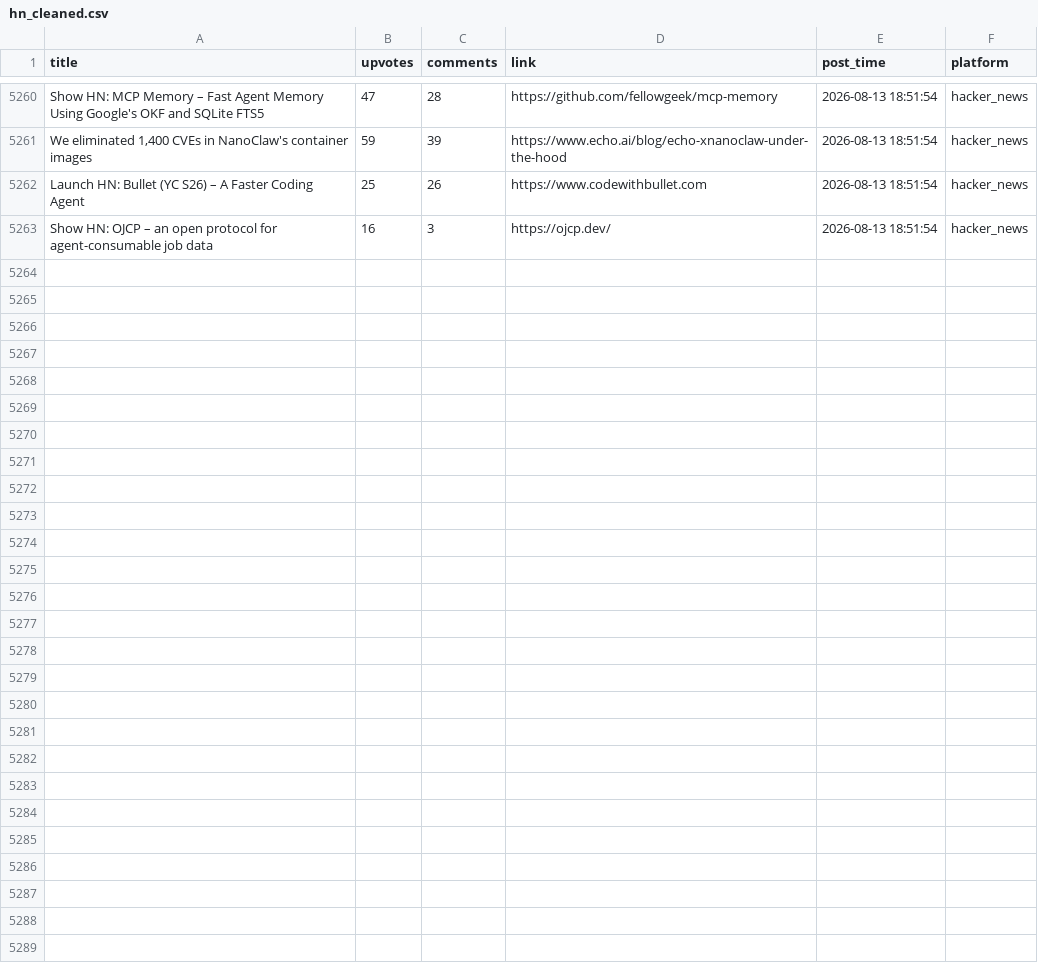
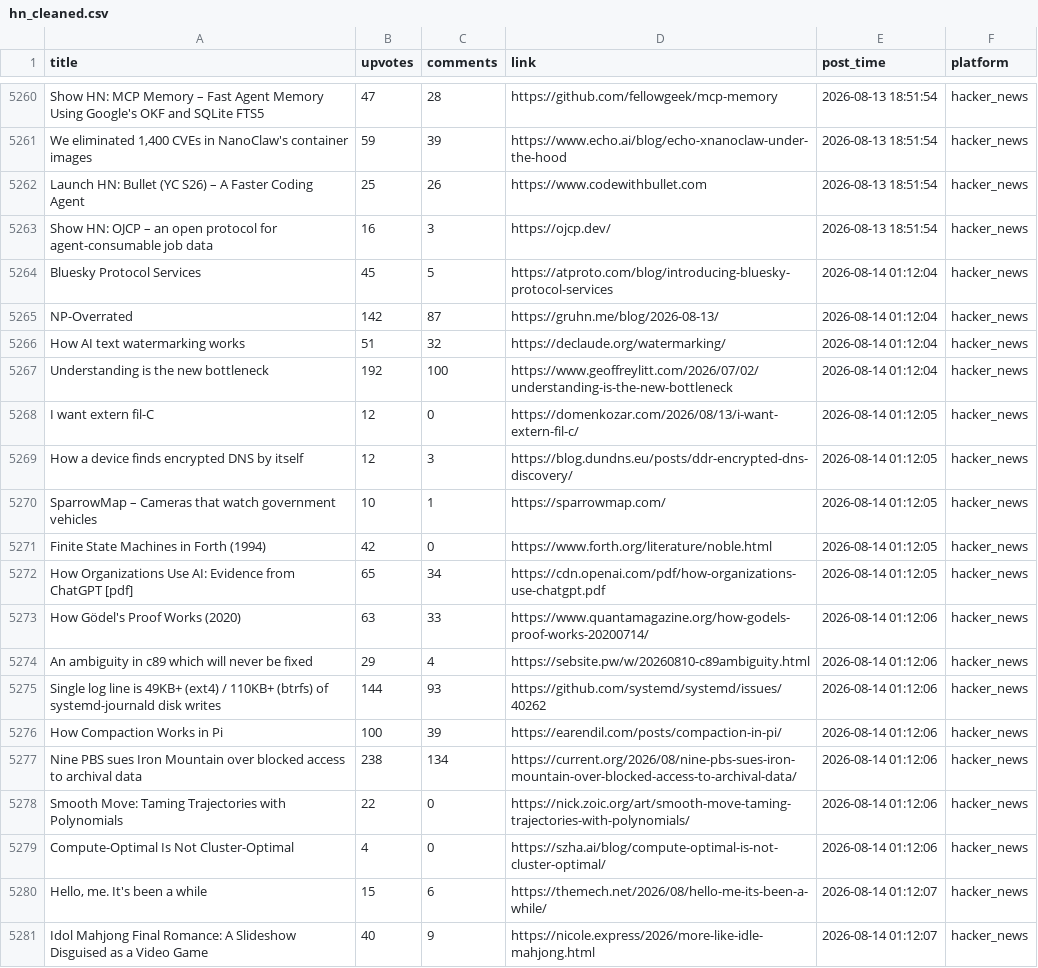
Before and after one commit to Mohammad-Khalil0/Tech-Community-Insights, a CSV file: clean_data/hn_cleaned.csv, drawn as a sheet; only a part is shown, gaps mark what is left out.

```diff
--- a/clean_data/hn_cleaned.csv
+++ b/clean_data/hn_cleaned.csv
@@ -5263 +5263,19 @@ Launch HN: Bullet (YC S26) – A Faster Coding Agent,25,26,https://www.codewithb
 Show HN: OJCP – an open protocol for agent-consumable job data,16,3,https://ojcp.dev/,2026-08-13 18:51:54,hacker_news
+Bluesky Protocol Services,45,5,https://atproto.com/blog/introducing-bluesky-protocol-services,2026-08-14 01:12:04,hacker_news
+NP-Overrated,142,87,https://gruhn.me/blog/2026-08-13/,2026-08-14 01:12:04,hacker_news
+How AI text watermarking works,51,32,https://declaude.org/watermarking/,2026-08-14 01:12:04,hacker_news
+Understanding is the new bottleneck,192,100,https://www.geoffreylitt.com/2026/07/02/understanding-is-the-new-bottleneck,2026-08-14 01:12:04,hacker_news
+I want extern fil-C,12,0,https://domenkozar.com/2026/08/13/i-want-extern-fil-c/,2026-08-14 01:12:05,hacker_news
+How a device finds encrypted DNS by itself,12,3,https://blog.dundns.eu/posts/ddr-encrypted-dns-discovery/,2026-08-14 01:12:05,hacker_news
+SparrowMap – Cameras that watch government vehicles,10,1,https://sparrowmap.com/,2026-08-14 01:12:05,hacker_news
+Finite State Machines in Forth (1994),42,0,https://www.forth.org/literature/noble.html,2026-08-14 01:12:05,hacker_news
+How Organizations Use AI: Evidence from ChatGPT [pdf],65,34,https://cdn.openai.com/pdf/how-organizations-use-chatgpt.pdf,2026-08-14 01:12:05,hacker_news
+How Gödel's Proof Works (2020),63,33,https://www.quantamagazine.org/how-godels-proof-works-20200714/,2026-08-14 01:12:06,hacker_news
+An ambiguity in c89 which will never be fixed,29,4,https://sebsite.pw/w/20260810-c89ambiguity.html,2026-08-14 01:12:06,hacker_news
+Single log line is 49KB+ (ext4) / 110KB+ (btrfs) of systemd-journald disk writes,144,93,https://github.com/systemd/systemd/issues/40262,2026-08-14 01:12:06,hacker_news
+How Compaction Works in Pi,100,39,https://earendil.com/posts/compaction-in-pi/,2026-08-14 01:12:06,hacker_news
+Nine PBS sues Iron Mountain over blocked access to archival data,238,134,https://current.org/2026/08/nine-pbs-sues-iron-mountain-over-blocked-access-to-archival-data/,2026-08-14 01:12:06,hacker_news
+Smooth Move: Taming Trajectories with Polynomials,22,0,https://nick.zoic.org/art/smooth-move-taming-trajectories-with-polynomials/,2026-08-14 01:12:06,hacker_news
+Compute-Optimal Is Not Cluster-Optimal,4,0,https://szha.ai/blog/compute-optimal-is-not-cluster-optimal/,2026-08-14 01:12:06,hacker_news
+"Hello, me. It's been a while",15,6,https://themech.net/2026/08/hello-me-its-been-a-while/,2026-08-14 01:12:07,hacker_news
+Idol Mahjong Final Romance: A Slideshow Disguised as a Video Game,40,9,https://nicole.express/2026/more-like-idle-mahjong.html,2026-08-14 01:12:07,hacker_news
```
Also changed, not shown: clean_data/lobsters_clean.csv, 9 other files.
